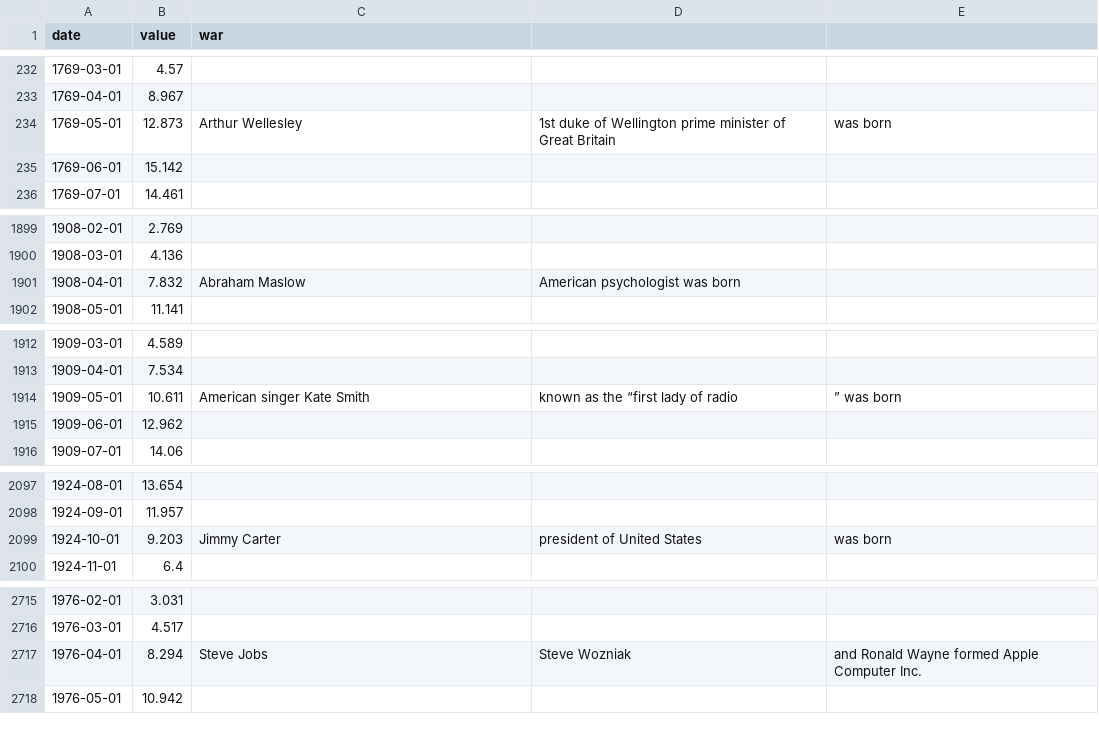
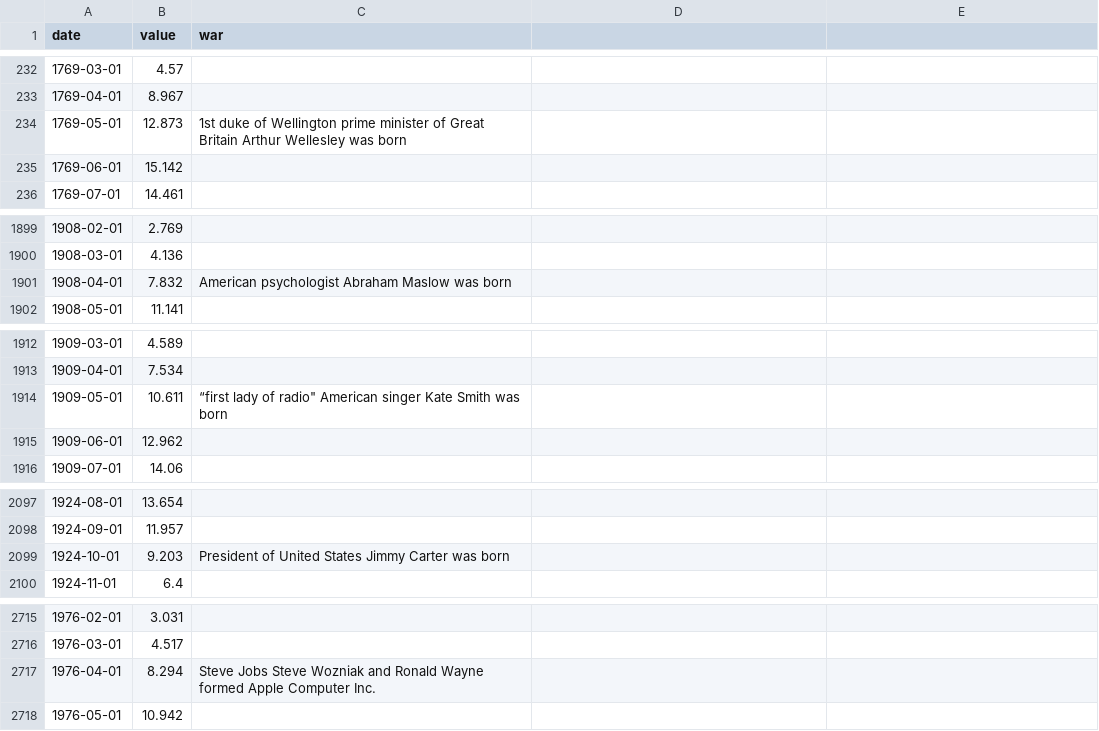
Before and after one commit to sajdoann/HeatMapocalypse, a CSV file: GlobalTemperatures.csv, drawn as a sheet; only a part is shown, gaps mark what is left out; the diff covers the shown part only.

Commit message:
Update GlobalTemperatures.csv

```diff
--- a/GlobalTemperatures.csv
+++ b/GlobalTemperatures.csv
@@ -233,3 +233,3 @@ date,value,war
 1769-04-01,8.967,
-1769-05-01,12.873,Arthur Wellesley, 1st duke of Wellington prime minister of Great Britain, was born
+1769-05-01,12.873,1st duke of Wellington prime minister of Great Britain Arthur Wellesley was born
 1769-06-01,15.142,
@@ -1900,3 +1900,3 @@ date,value,war
 1908-03-01,4.136,
-1908-04-01,7.832,Abraham Maslow, American psychologist was born
+1908-04-01,7.832,American psychologist Abraham Maslow was born
 1908-05-01,11.141,
@@ -1913,3 +1913,3 @@ date,value,war
 1909-04-01,7.534,
-1909-05-01,10.611,American singer Kate Smith, known as the “first lady of radio,” was born
+1909-05-01,10.611,“first lady of radio" American singer Kate Smith was born
 1909-06-01,12.962,
@@ -2098,3 +2098,3 @@ date,value,war
 1924-09-01,11.957,
-1924-10-01,9.203,Jimmy Carter, president of United States, was born
+1924-10-01,9.203,President of United States Jimmy Carter was born
 1924-11-01,6.4,
@@ -2716,3 +2716,3 @@ date,value,war
 1976-03-01,4.517,
-1976-04-01,8.294,Steve Jobs, Steve Wozniak, and Ronald Wayne formed Apple Computer Inc.
+1976-04-01,8.294,Steve Jobs Steve Wozniak and Ronald Wayne formed Apple Computer Inc.
 1976-05-01,10.942,
```
Also changed, not shown: 10 edited cells elsewhere in this file.
